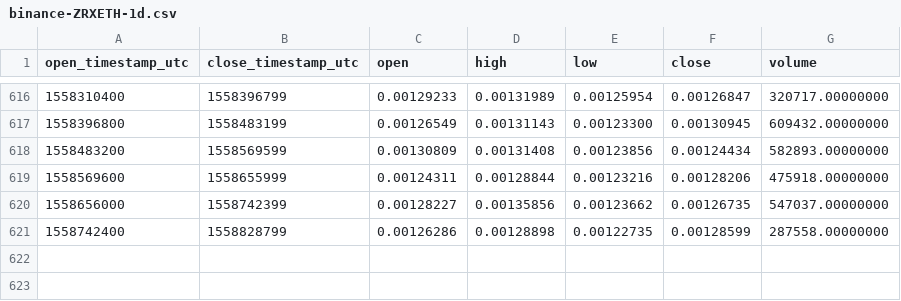
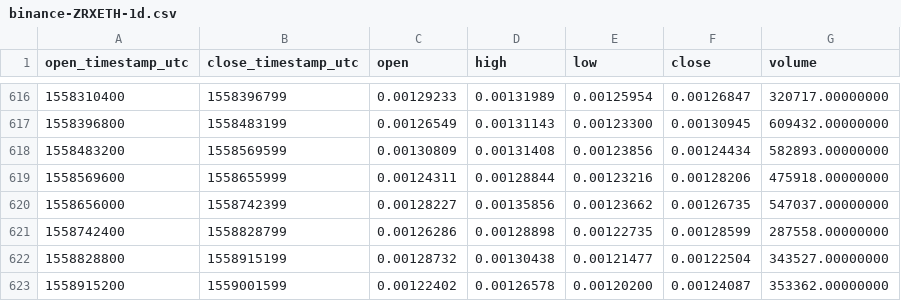
Before and after one commit to cryptobigbro/binance-ZRXETH, a CSV file: binance-ZRXETH-1d.csv, drawn as a sheet; only a part is shown, gaps mark what is left out.

Commit message:
Update OHLCV data.

```diff
--- a/binance-ZRXETH-1d.csv
+++ b/binance-ZRXETH-1d.csv
@@ -621 +621,3 @@ open_timestamp_utc,close_timestamp_utc,open,high,low,close,volume
 1558742400,1558828799,0.00126286,0.00128898,0.00122735,0.00128599,287558.00000000
+1558828800,1558915199,0.00128732,0.00130438,0.00121477,0.00122504,343527.00000000
+1558915200,1559001599,0.00122402,0.00126578,0.00120200,0.00124087,353362.00000000
```
Also changed, not shown: 1 other file.
